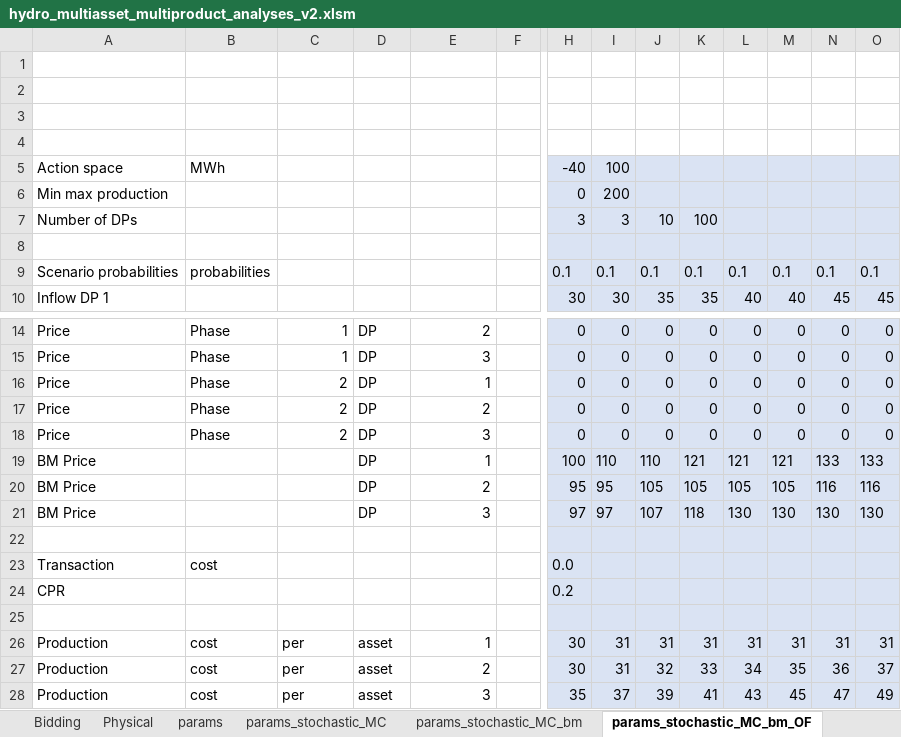
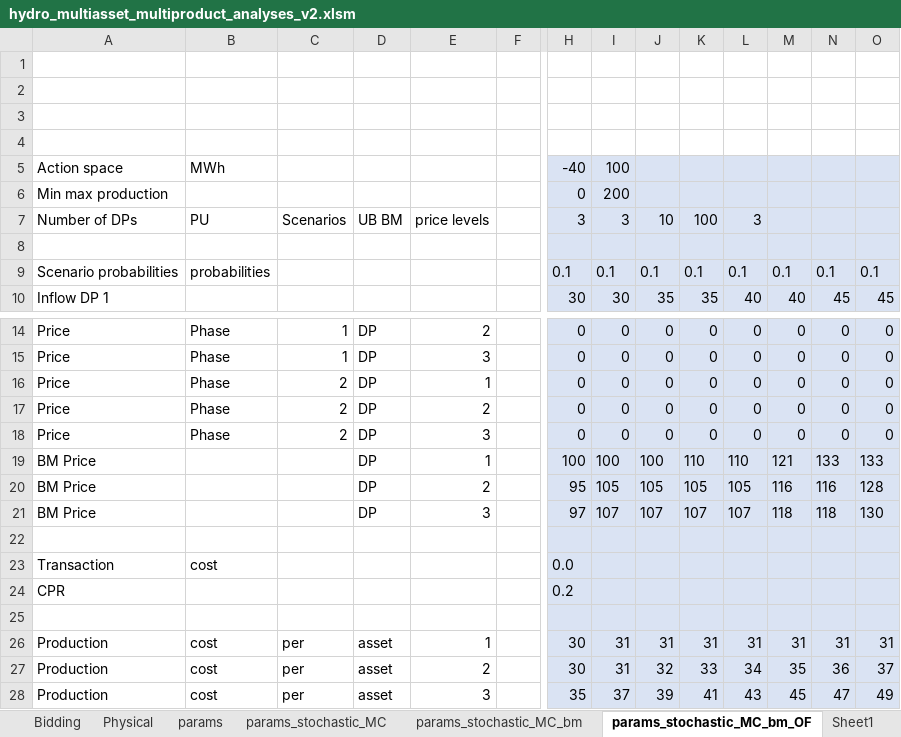
Before and after one commit to sverrak/ID-trading, an Excel workbook: Programming/hydro_multiasset_multiproduct_analyses_v2.xlsm, sheet params_stochastic_MC_bm_OF, drawn as a sheet; only a part is shown, gaps mark what is left out; values as stored, in another font and other column widths than the file's, no borders; the diff names each change by its address in the sheet, - before the commit and + after, or states it on an @@ line.

```diff
--- a/Programming/hydro_multiasset_multiproduct_analyses_v2.xlsm (sheet params_stochastic_MC_bm_OF)
+++ b/Programming/hydro_multiasset_multiproduct_analyses_v2.xlsm (sheet params_stochastic_MC_bm_OF)
+sheet tab: Sheet1
-B7: (empty)
+B7: PU
-C7: (empty)
+C7: Scenarios
-D7: (empty)
+D7: UB BM
-E7: (empty)
+E7: price levels
-L7: (empty)
+L7: 3
-I19: 110
+I19: 100
-J19: 110
+J19: 100
-K19: 121
+K19: 110
-L19: 121
+L19: 110
-I20: 95
+I20: 105
-M20: 105
+M20: 116
-O20: 116
+O20: 128
-I21: 97
+I21: 107
-K21: 118
+K21: 107
-L21: 130
+L21: 107
-M21: 130
+M21: 118
-N21: 130
+N21: 118
```
Also changed, not shown: sheet params_limited_liquidity, 58 other files.
